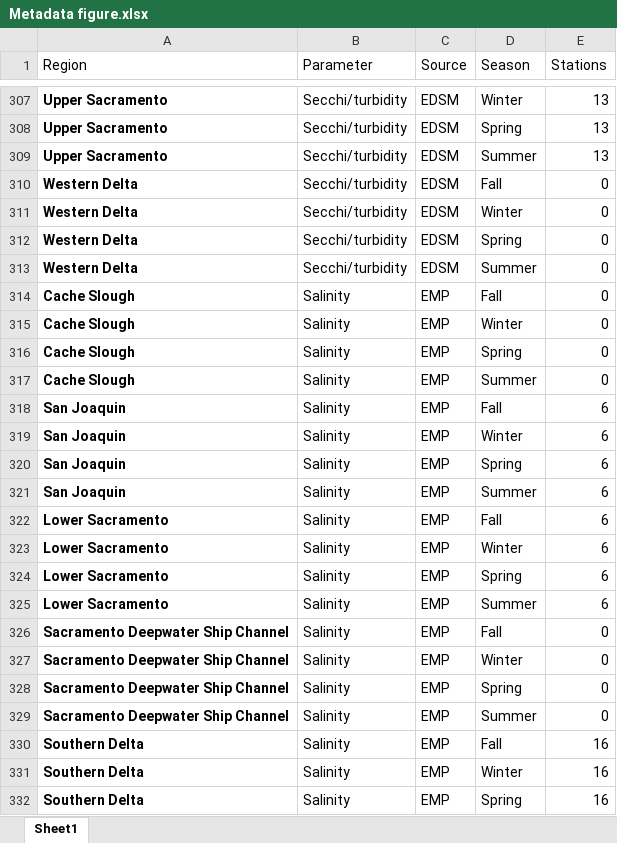
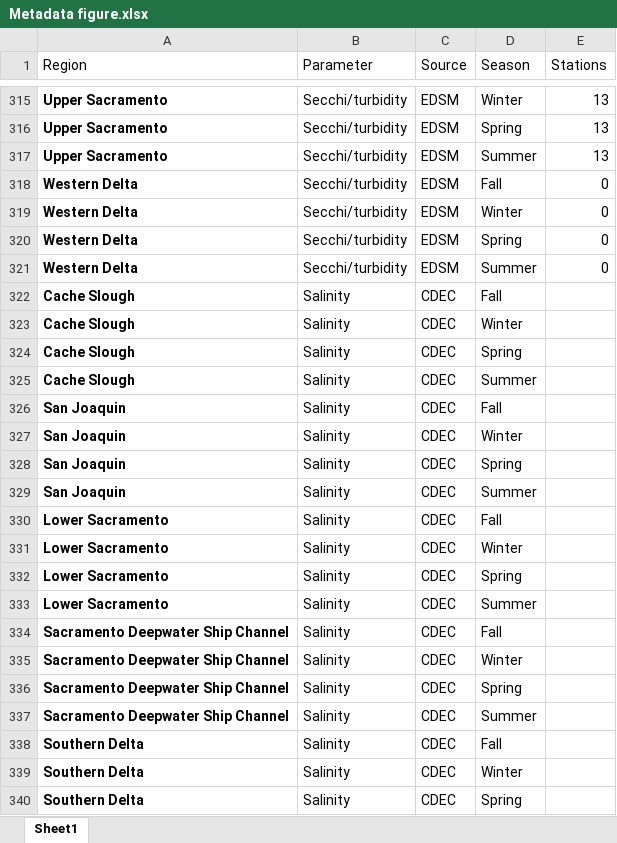
Before and after one commit to sbashevkin/Delta-Smelt-conditions-report, an Excel workbook: Metadata figure.xlsx, sheet Sheet1, drawn as a sheet; only a part is shown, gaps mark what is left out; the shorter side is filled out with more unchanged rows; values as stored, in another font and other column widths than the file's, no borders; the diff covers the shown part only; the diff names each change by its address in the sheet, - before the commit and + after, or states it on an @@ line.

Commit message:
Fixed seasons for SKT to include winter

```diff
--- a/Metadata figure.xlsx (sheet Sheet1)
+++ b/Metadata figure.xlsx (sheet Sheet1)
+row 322: Cache Slough | Salinity | CDEC | Fall
+row 323: Cache Slough | Salinity | CDEC | Winter
+row 324: Cache Slough | Salinity | CDEC | Spring
+row 325: Cache Slough | Salinity | CDEC | Summer
+row 326: San Joaquin | Salinity | CDEC | Fall
+row 327: San Joaquin | Salinity | CDEC | Winter
+row 328: San Joaquin | Salinity | CDEC | Spring
+row 329: San Joaquin | Salinity | CDEC | Summer
+row 330: Lower Sacramento | Salinity | CDEC | Fall
+row 331: Lower Sacramento | Salinity | CDEC | Winter
+row 332: Lower Sacramento | Salinity | CDEC | Spring
+row 333: Lower Sacramento | Salinity | CDEC | Summer
+row 334: Sacramento Deepwater Ship Channel | Salinity | CDEC | Fall
+row 335: Sacramento Deepwater Ship Channel | Salinity | CDEC | Winter
+row 336: Sacramento Deepwater Ship Channel | Salinity | CDEC | Spring
+row 337: Sacramento Deepwater Ship Channel | Salinity | CDEC | Summer
+row 338: Southern Delta | Salinity | CDEC | Fall
+row 339: Southern Delta | Salinity | CDEC | Winter
+row 340: Southern Delta | Salinity | CDEC | Spring
```
Also changed, not shown: 21 added rows elsewhere in this sheet, 2 other files.
